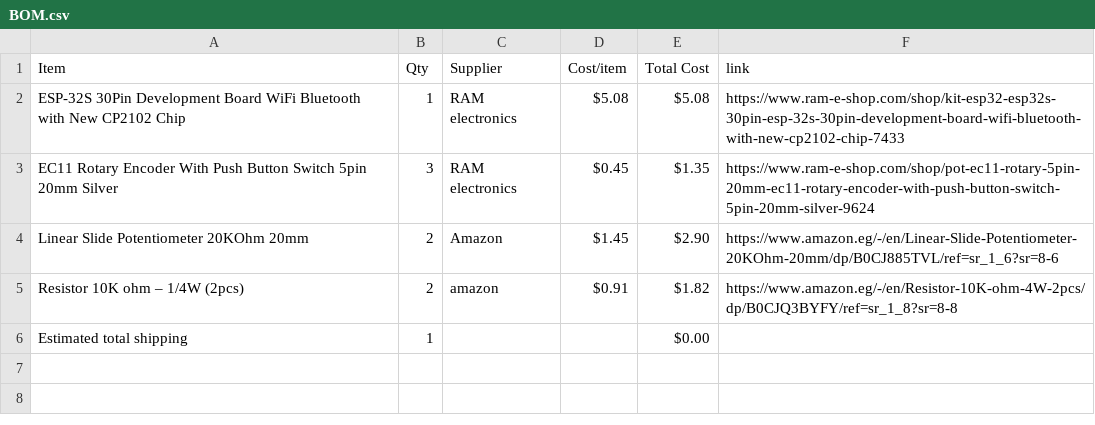
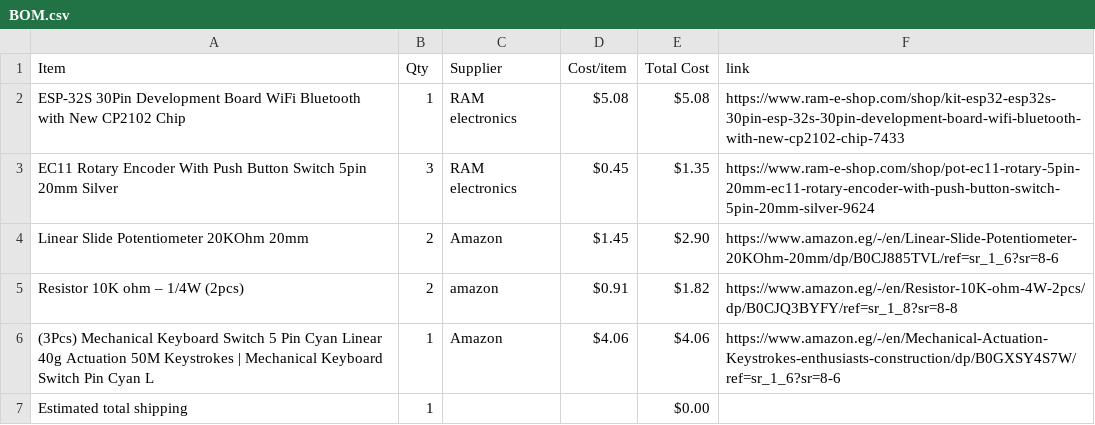
Before and after one commit to mohamedtaherno22-cmyk/MIDI-Keyboard, a CSV file: BOM.csv, drawn as a sheet; the diff names each change by its address in the sheet, - before the commit and + after, or states it on an @@ line.

Commit message:
Sync Midi Keyboard from Half Life

```diff
--- a/BOM.csv
+++ b/BOM.csv
+row 6: (3Pcs) Mechanical Keyboard Switch 5 Pin Cyan Linear 40g Actuation 50M Keystrokes | Mechanical Keyboard Switch Pin Cyan L | 1 | Amazon | $4.06 | $4.06 | https://www.amazon.eg/-/en/Mechanical-Actuation-Keystrokes-enthusiasts-construction/dp/B0GXSY4S7W/ref=sr_1_6?sr=8-6
```
